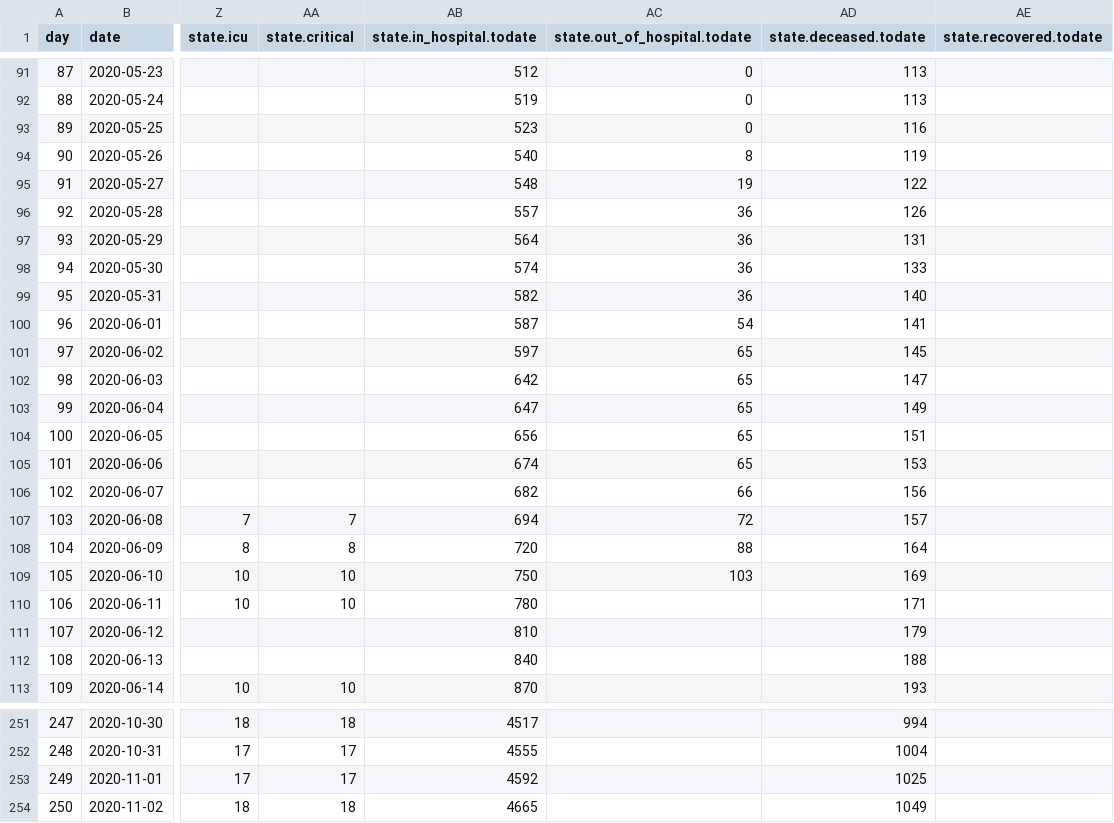
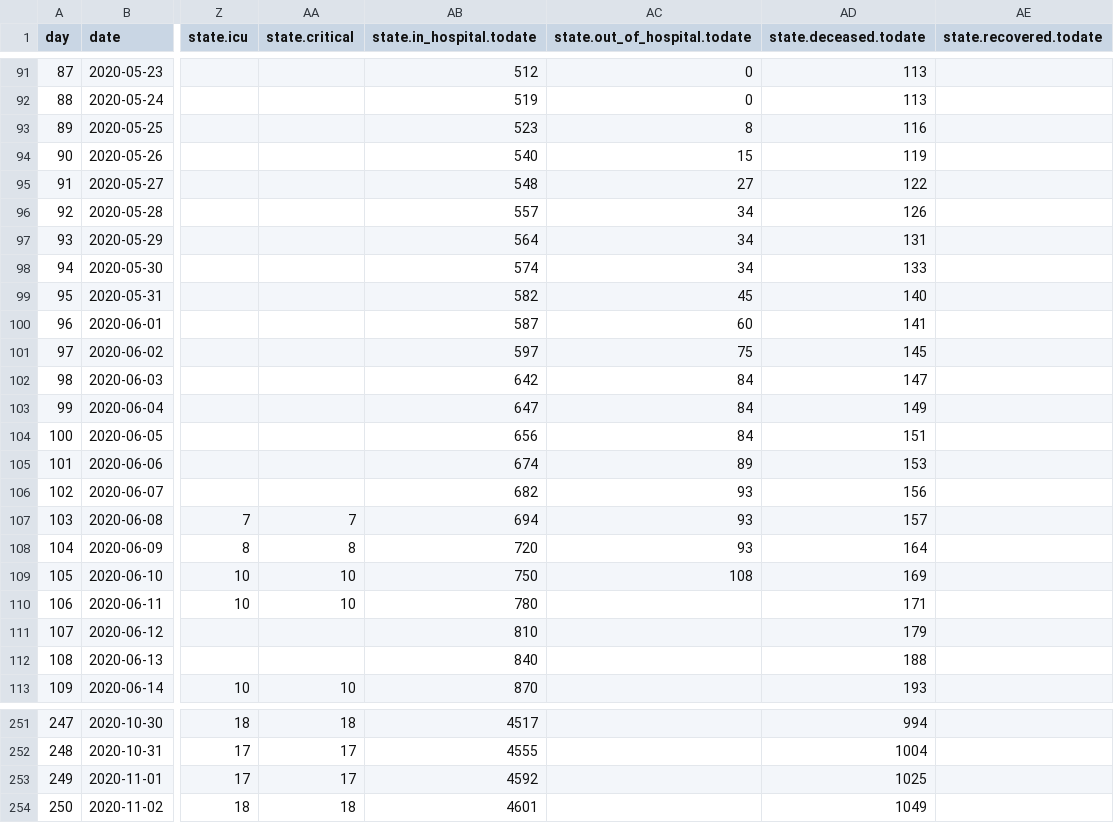
Before and after one commit to treker-mk/data, a CSV file: csv/stats.csv, drawn as a sheet; only a part is shown, gaps mark what is left out; the diff names each change by its address in the sheet, - before the commit and + after, or states it on an @@ line.

```diff
--- a/csv/stats.csv
+++ b/csv/stats.csv
-AC93 (state.out_of_hospital.todate): 0
+AC93 (state.out_of_hospital.todate): 8
-AC94 (state.out_of_hospital.todate): 8
+AC94 (state.out_of_hospital.todate): 15
-AC95 (state.out_of_hospital.todate): 19
+AC95 (state.out_of_hospital.todate): 27
-AC96:AC98 (state.out_of_hospital.todate): 36
+AC96:AC98 (state.out_of_hospital.todate): 34
-AC99 (state.out_of_hospital.todate): 36
+AC99 (state.out_of_hospital.todate): 45
-AC100 (state.out_of_hospital.todate): 54
+AC100 (state.out_of_hospital.todate): 60
-AC101 (state.out_of_hospital.todate): 65
+AC101 (state.out_of_hospital.todate): 75
-AC102:AC104 (state.out_of_hospital.todate): 65
+AC102:AC104 (state.out_of_hospital.todate): 84
-AC105 (state.out_of_hospital.todate): 65
+AC105 (state.out_of_hospital.todate): 89
-AC106 (state.out_of_hospital.todate): 66
+AC106 (state.out_of_hospital.todate): 93
-AC107 (state.out_of_hospital.todate): 72
+AC107 (state.out_of_hospital.todate): 93
-AC108 (state.out_of_hospital.todate): 88
+AC108 (state.out_of_hospital.todate): 93
-AC109 (state.out_of_hospital.todate): 103
+AC109 (state.out_of_hospital.todate): 108
-AB254 (state.in_hospital.todate): 4665
+AB254 (state.in_hospital.todate): 4601
```
Also changed, not shown: csv/patients.csv, 2 other files.
